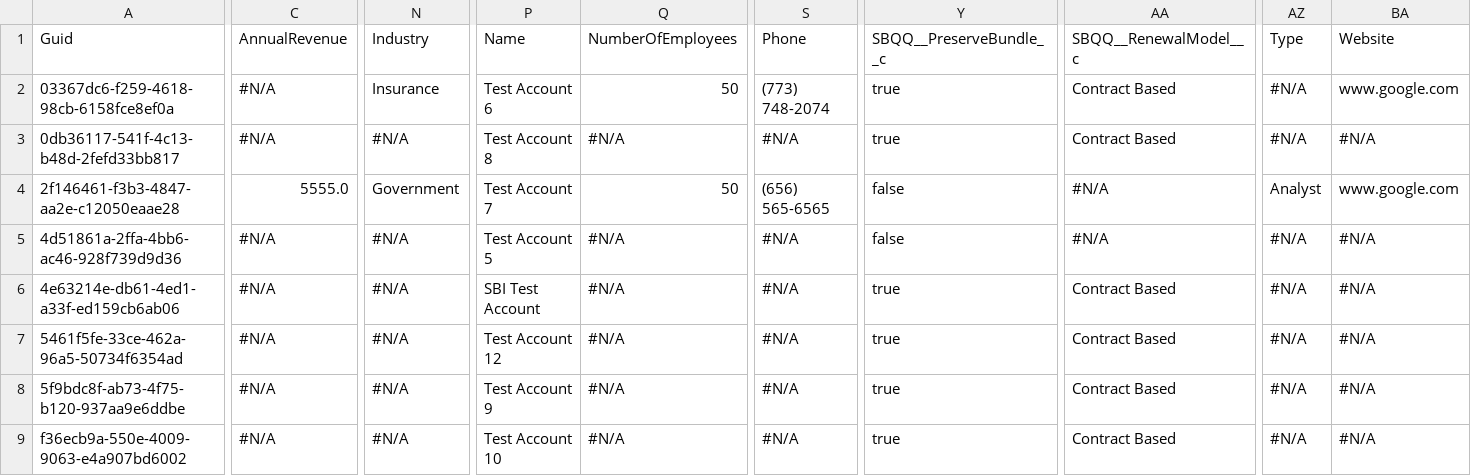
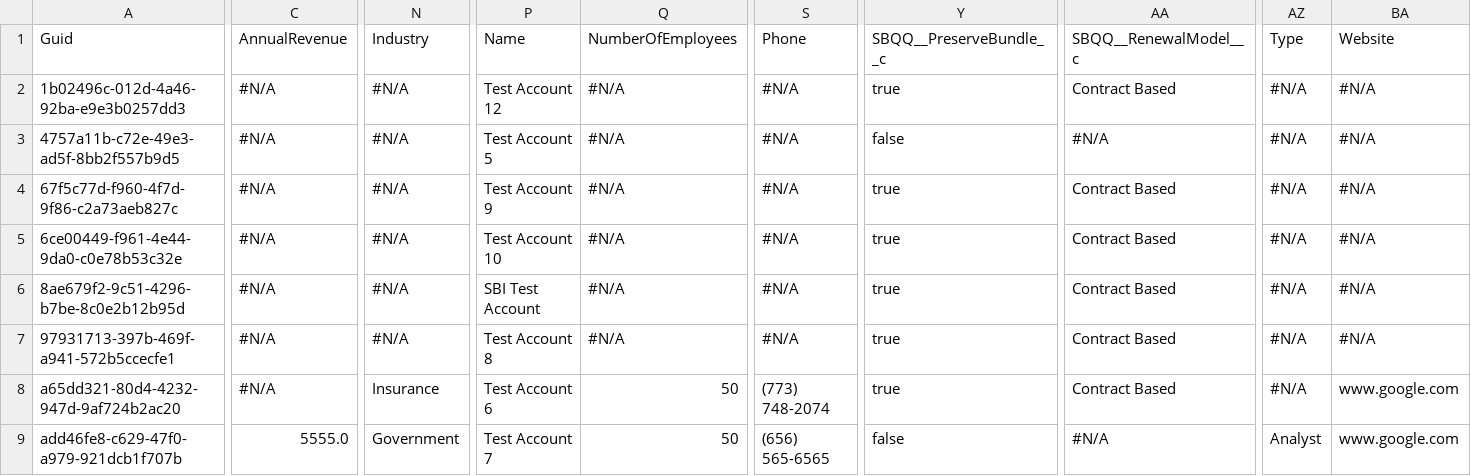
Before and after one commit to Prodlymoover/CPQ--Test-35, a CSV file: Account.csv, drawn as a sheet; only a part is shown, gaps mark what is left out; the diff names each change by its address in the sheet, - before the commit and + after, or states it on an @@ line.

Commit message:
Saved data from the control instance into the repository master branch

```diff
--- a/Account.csv
+++ b/Account.csv
-A2: 03367dc6-f259-4618-98cb-6158fce8ef0a
+A2: 1b02496c-012d-4a46-92ba-e9e3b0257dd3
-N2: Insurance
+N2: #N/A
-P2: Test Account 6
+P2: Test Account 12
-Q2: 50
+Q2: #N/A
-S2: (773) 748-2074
+S2: #N/A
-BA2: www.google.com
+BA2: #N/A
-A3: 0db36117-541f-4c13-b48d-2fefd33bb817
+A3: 4757a11b-c72e-49e3-ad5f-8bb2f557b9d5
-P3: Test Account 8
+P3: Test Account 5
-Y3: true
+Y3: false
-AA3: Contract Based
+AA3: #N/A
-A4: 2f146461-f3b3-4847-aa2e-c12050eaae28
+A4: 67f5c77d-f960-4f7d-9f86-c2a73aeb827c
-C4: 5555.0
+C4: #N/A
-N4: Government
+N4: #N/A
-P4: Test Account 7
+P4: Test Account 9
-Q4: 50
+Q4: #N/A
-S4: (656) 565-6565
+S4: #N/A
-Y4:Y5: false
+Y4:Y5: true
-AA4:AA5: #N/A
+AA4:AA5: Contract Based
-AZ4: Analyst
+AZ4: #N/A
-BA4: www.google.com
+BA4: #N/A
-A5: 4d51861a-2ffa-4bb6-ac46-928f739d9d36
+A5: 6ce00449-f961-4e44-9da0-c0e78b53c32e
-P5: Test Account 5
+P5: Test Account 10
-A6: 4e63214e-db61-4ed1-a33f-ed159cb6ab06
+A6: 8ae679f2-9c51-4296-b7be-8c0e2b12b95d
-A7: 5461f5fe-33ce-462a-96a5-50734f6354ad
+A7: 97931713-397b-469f-a941-572b5ccecfe1
-P7: Test Account 12
+P7: Test Account 8
-A8: 5f9bdc8f-ab73-4f75-b120-937aa9e6ddbe
+A8: a65dd321-80d4-4232-947d-9af724b2ac20
-N8: #N/A
+N8: Insurance
-P8: Test Account 9
+P8: Test Account 6
-Q8:Q9: #N/A
+Q8:Q9: 50
-S8: #N/A
+S8: (773) 748-2074
-BA8:BA9: #N/A
+BA8:BA9: www.google.com
-A9: f36ecb9a-550e-4009-9063-e4a907bd6002
+A9: add46fe8-c629-47f0-a979-921dcb1f707b
-C9: #N/A
+C9: 5555.0
-N9: #N/A
+N9: Government
-P9: Test Account 10
+P9: Test Account 7
-S9: #N/A
+S9: (656) 565-6565
-Y9: true
+Y9: false
-AA9: Contract Based
+AA9: #N/A
-AZ9: #N/A
+AZ9: Analyst
```
